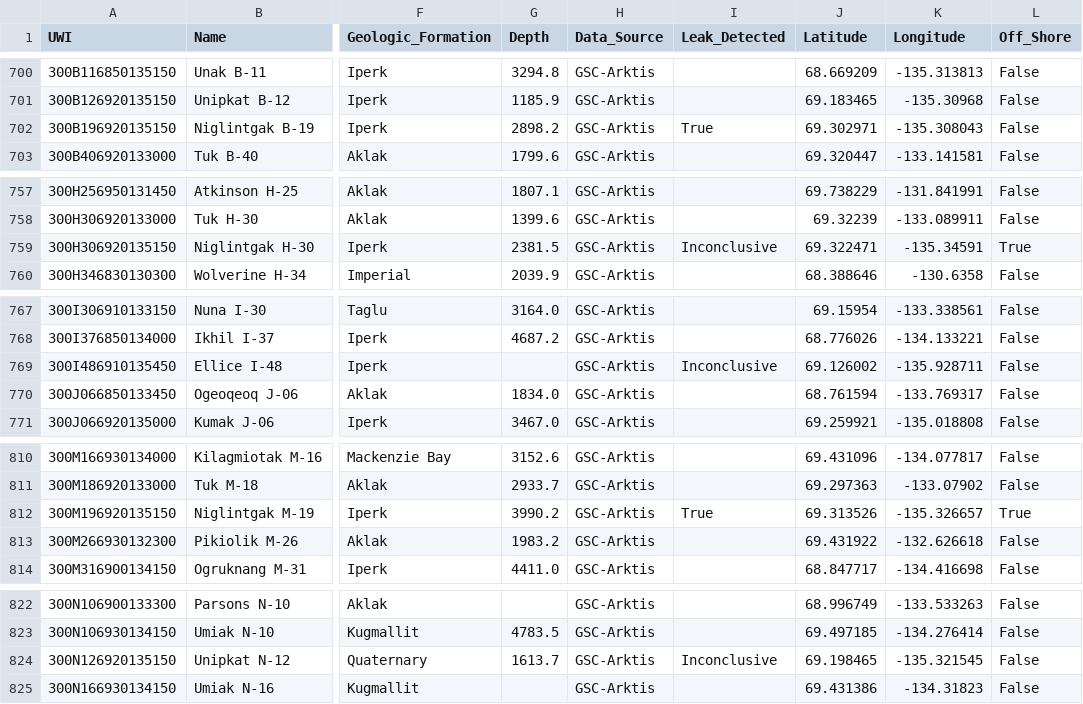
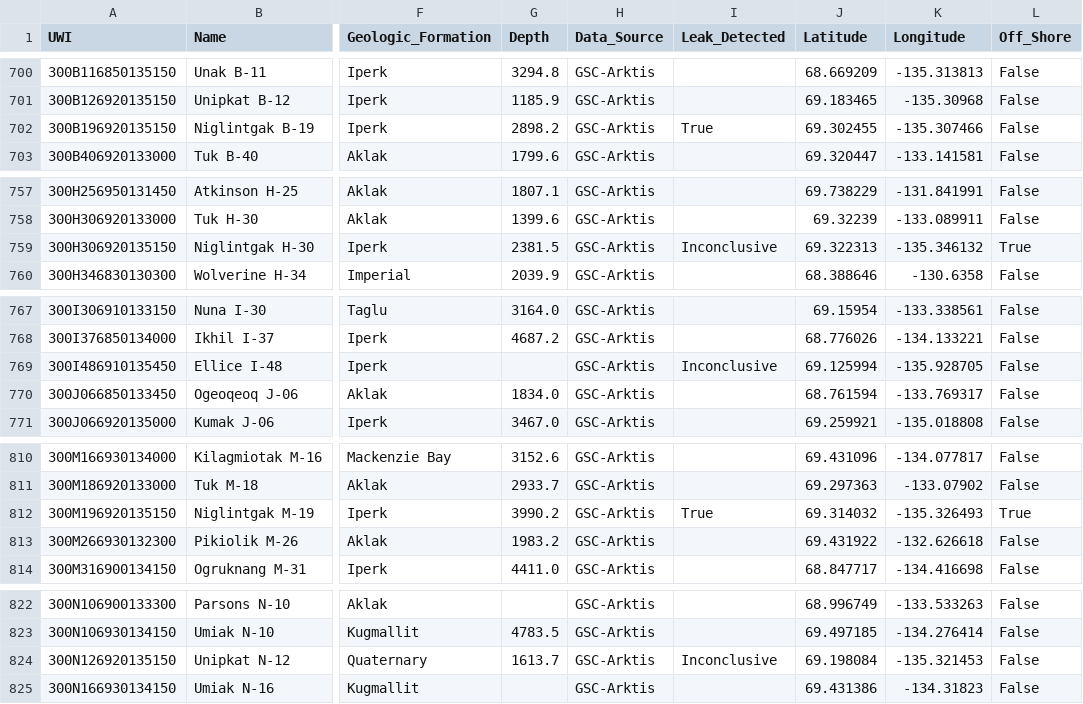
Before and after one commit to gsc-permafrost/NorthernWellSites, a CSV file: NorthernWellSites.csv, drawn as a sheet; only a part is shown, gaps mark what is left out; the diff covers the shown part only; the diff names each change by its address in the sheet, - before the commit and + after, or states it on an @@ line.

Commit message:
added coordinates from well visits

```diff
--- a/NorthernWellSites.csv
+++ b/NorthernWellSites.csv
-J702 (Latitude): 69.302971
+J702 (Latitude): 69.302455
-K702 (Longitude): -135.308043
+K702 (Longitude): -135.307466
-J759 (Latitude): 69.322471
+J759 (Latitude): 69.322313
-K759 (Longitude): -135.34591
+K759 (Longitude): -135.346132
-J769 (Latitude): 69.126002
+J769 (Latitude): 69.125994
-K769 (Longitude): -135.928711
+K769 (Longitude): -135.928705
-J812 (Latitude): 69.313526
+J812 (Latitude): 69.314032
-K812 (Longitude): -135.326657
+K812 (Longitude): -135.326493
-J824 (Latitude): 69.198465
+J824 (Latitude): 69.198084
-K824 (Longitude): -135.321545
+K824 (Longitude): -135.321453
```
Also changed, not shown: 4 edited cells elsewhere in this file, 3 other files.
